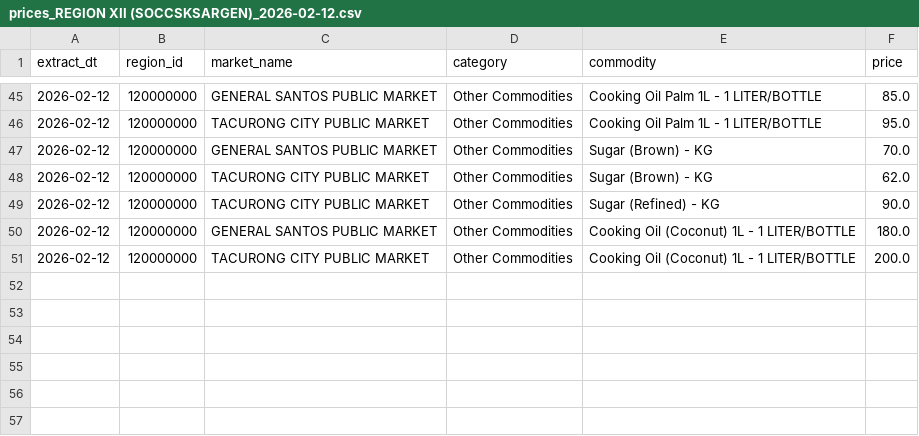
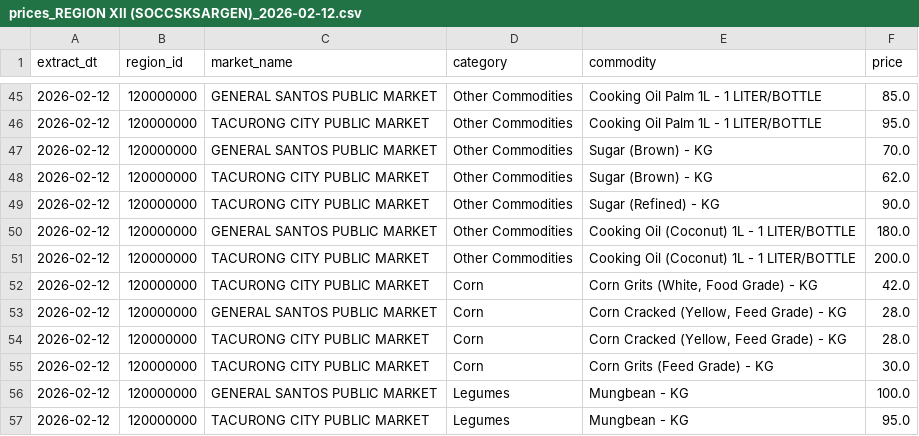
Before and after one commit to crylz-z/Agri-Price-Intelligence-Platform, a CSV file: data/raw/prices_REGION XII (SOCCSKSARGEN)_2026-02-12.csv, drawn as a sheet; only a part is shown, gaps mark what is left out; the diff names each change by its address in the sheet, - before the commit and + after, or states it on an @@ line.

```diff
--- a/data/raw/prices_REGION XII (SOCCSKSARGEN)_2026-02-12.csv
+++ b/data/raw/prices_REGION XII (SOCCSKSARGEN)_2026-02-12.csv
+row 52: 2026-02-12 | 120000000 | TACURONG CITY PUBLIC MARKET | Corn | Corn Grits (White, Food Grade) - KG | 42.0
+row 53: 2026-02-12 | 120000000 | GENERAL SANTOS PUBLIC MARKET | Corn | Corn Cracked (Yellow, Feed Grade) - KG | 28.0
+row 54: 2026-02-12 | 120000000 | TACURONG CITY PUBLIC MARKET | Corn | Corn Cracked (Yellow, Feed Grade) - KG | 28.0
+row 55: 2026-02-12 | 120000000 | TACURONG CITY PUBLIC MARKET | Corn | Corn Grits (Feed Grade) - KG | 30.0
+row 56: 2026-02-12 | 120000000 | GENERAL SANTOS PUBLIC MARKET | Legumes | Mungbean - KG | 100.0
+row 57: 2026-02-12 | 120000000 | TACURONG CITY PUBLIC MARKET | Legumes | Mungbean - KG | 95.0
```
Also changed, not shown: data/raw/prices_NCR (NATIONAL CAPITAL REGION)_2026-02-12.csv, data/raw/prices_REGION I (ILOCOS REGION)_2026-02-12.csv, 12 other files.
